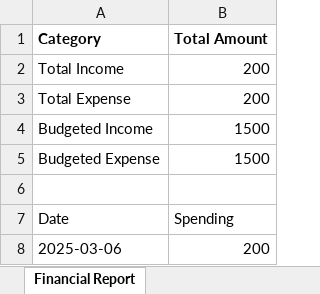
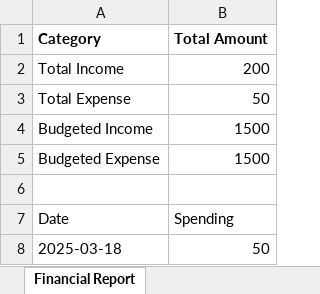
Before and after one commit to panchaliSam/FinTrack_Backend, an Excel workbook: demo/generated-reports/Financial_Report_2025.xlsx, sheet Financial Report, drawn as a sheet; values as stored, in another font and other column widths than the file's, no borders; removed rows and columns are numbered as before the commit, all else as after; the diff names each change by its address in the sheet, - before the commit and + after, or states it on an @@ line.

```diff
--- a/demo/generated-reports/Financial_Report_2025.xlsx (sheet Financial Report)
+++ b/demo/generated-reports/Financial_Report_2025.xlsx (sheet Financial Report)
-B3 (Total Amount): 200
+B3 (Total Amount): 50
-row 8: 2025-03-06 | 200
+row 8: 2025-03-18 | 50
```
Also changed, not shown: 10 other files.
